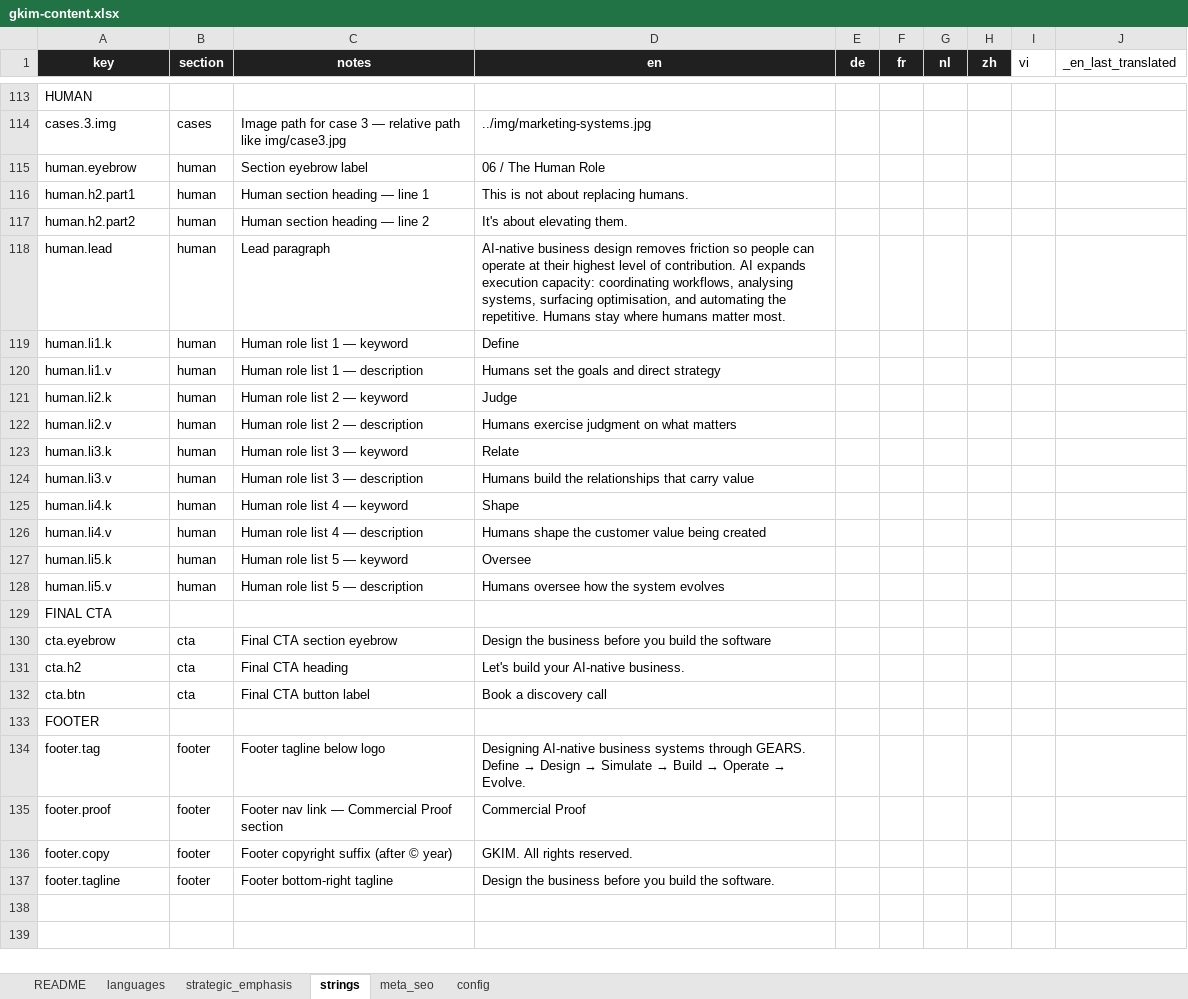
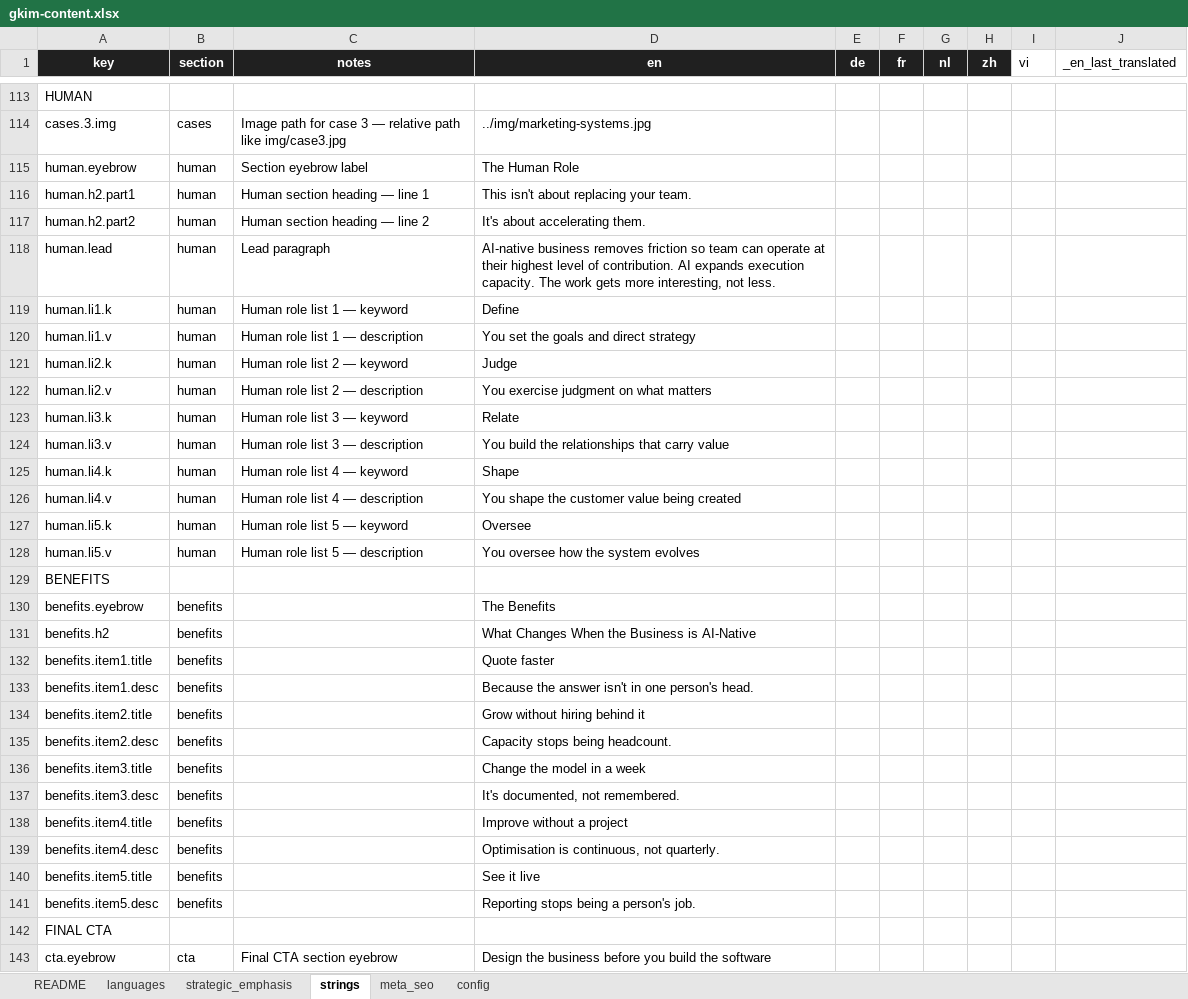
Before and after one commit to GKIM-DIGITAL-LTD/gkim-website, an Excel workbook: gkim-content.xlsx, sheet strings, drawn as a sheet; only a part is shown, gaps mark what is left out; the shorter side is filled out with more unchanged rows; values as stored, in another font and other column widths than the file's, no borders; the diff covers the shown part only; the diff names each change by its address in the sheet, - before the commit and + after, or states it on an @@ line.

Commit message:
Redesign homepage: interactive Path section, benefits grid, section reorder
- Hero: drop eyebrow, rename Telehealth OS stat to Healthcare OS, update copy
- Shift section: new copy, single-line heading, narrower text column, breakpoint
- Path section: convert to accordion (title + body + matching visual per step),
  embed and brand-recolor three custom SVG illustrations for each step
- Remove "The Problem" section and all numbered eyebrows
- Human Role: move after Path, switch to light background, new copy/CTA text
- Add new Benefits section with branded icon set, single row on desktop
- Reorder Position/GKIM View + quote block relative to Benefits and Proof

```diff
--- a/gkim-content.xlsx (sheet strings)
+++ b/gkim-content.xlsx (sheet strings)
-D115 (en): 06 / The Human Role
+D115 (en): The Human Role
-D116 (en): This is not about replacing humans.
+D116 (en): This isn't about replacing your team.
-D117 (en): It's about elevating them.
+D117 (en): It's about accelerating them.
-D118 (en): AI-native business design removes friction so people can operate at their highest level of contribution. AI expands execution capacity: coordinating workflows, analysing systems, surfacing optimisation, and automating the repetitive. Humans stay where humans matter most.
+D118 (en): AI-native business removes friction so team can operate at their highest level of contribution. AI expands execution capacity. The work gets more interesting, not less.
-D120 (en): Humans set the goals and direct strategy
+D120 (en): You set the goals and direct strategy
-D122 (en): Humans exercise judgment on what matters
+D122 (en): You exercise judgment on what matters
-D124 (en): Humans build the…
+D124 (en): You build the…
-D126 (en): Humans shape the customer value being created
+D126 (en): You shape the customer value being created
-D128 (en): Humans oversee how the system evolves
+D128 (en): You oversee how the system evolves
+row 129: BENEFITS
+row 130: benefits.eyebrow | benefits |  | The Benefits
+row 131: benefits.h2 | benefits |  | What Changes When the Business is AI-Native
+row 132: benefits.item1.title | benefits |  | Quote faster
+row 133: benefits.item1.desc | benefits |  | Because the answer isn't in one person's head.
+row 134: benefits.item2.title | benefits |  | Grow without hiring behind it
+row 135: benefits.item2.desc | benefits |  | Capacity stops being headcount.
+row 136: benefits.item3.title | benefits |  | Change the model in a week
+row 137: benefits.item3.desc | benefits |  | It's documented, not remembered.
+row 138: benefits.item4.title | benefits |  | Improve without a project
+row 139: benefits.item4.desc | benefits |  | Optimisation is continuous, not quarterly.
+row 140: benefits.item5.title | benefits |  | See it live
+row 141: benefits.item5.desc | benefits |  | Reporting stops being a person's job.
```
Also changed, not shown: 13 edited cells elsewhere in this sheet, 2 other files.
